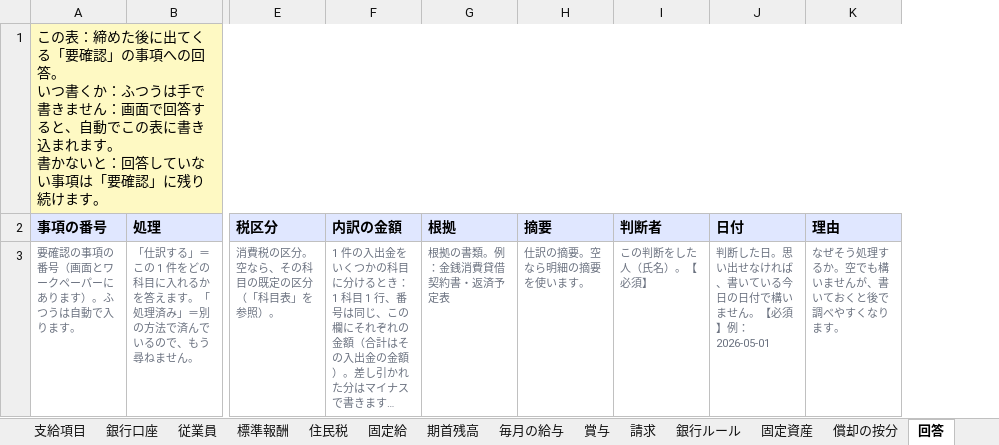
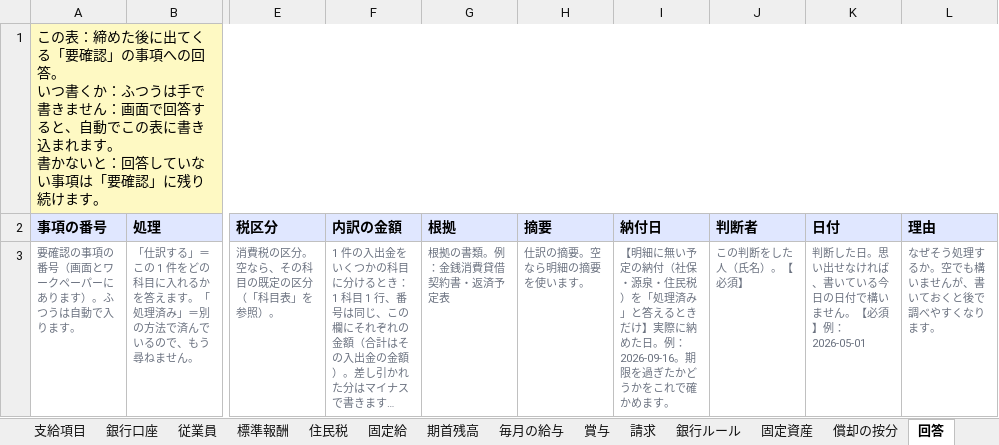
Before and after one commit to Eveysnow5/senridf-web, an Excel workbook: solutions/demo/closing-engine/template_ja.xlsx, sheet 回答, drawn as a sheet; only a part is shown, gaps mark what is left out; long unchanged cells end in …; values as stored, in another font and other column widths than the file's, no borders; the diff names each change by its address in the sheet, - before the commit and + after, or states it on an @@ line.

```diff
--- a/solutions/demo/closing-engine/template_ja.xlsx (sheet 回答)
+++ b/solutions/demo/closing-engine/template_ja.xlsx (sheet 回答)
+column I (納付日), row 3: 【明細に無い予定の納付（社保・源泉・住民税）を「処理済み」と答えるときだけ】実際に納めた日。例：2026-09-16。期限を過ぎたかどうかをこれで確かめます。
```
Also changed, not shown: hidden cells, solutions/demo/closing-engine/template.xlsx, solutions/demo/closing-engine/template_en.xlsx, 18 other files.
